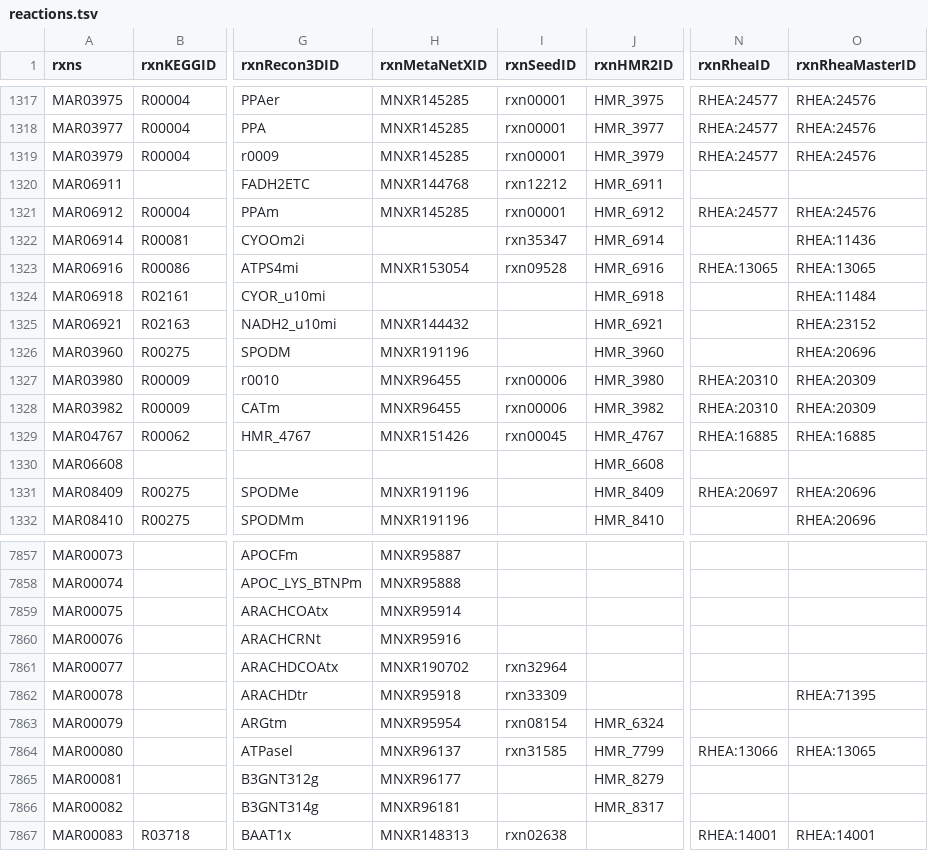
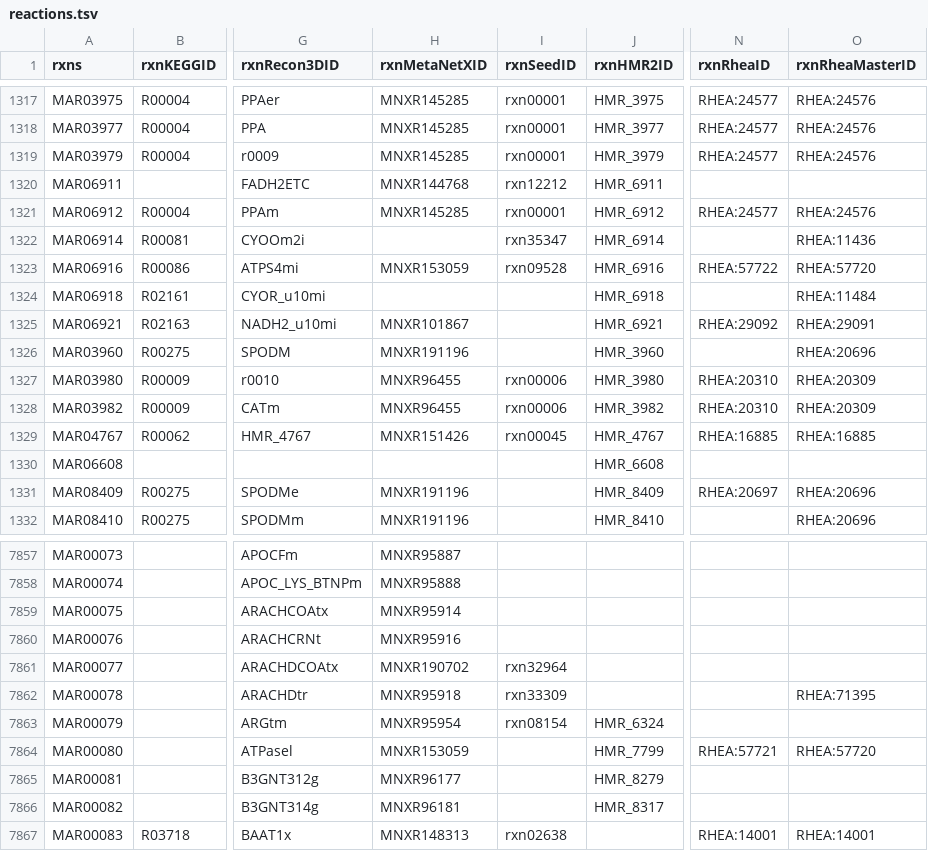
Before and after one commit to SysBioChalmers/Human-GEM, a TSV file: model/reactions.tsv, drawn as a sheet; only a part is shown, gaps mark what is left out; the diff names each change by its address in the sheet, - before the commit and + after, or states it on an @@ line.

Commit message:
fix: ATP synthase and complex I carry vectorial ids
MAR06916 and MAR00080 take MNXR153059 and RHEA:57720, and MAR06921 MNXR101867, RHEA:29091 and its left-to-right id RHEA:29092; MAR00080 loses the photosynthetic SEED rxn31585.

Generated by `code/modelCuration/applyCurationTable.py --table data/modelCuration/atpSynthaseComplexIIds.tsv`.
#T4

```diff
--- a/model/reactions.tsv
+++ b/model/reactions.tsv
-H1323 (rxnMetaNetXID): MNXR153054
+H1323 (rxnMetaNetXID): MNXR153059
-N1323 (rxnRheaID): RHEA:13065
+N1323 (rxnRheaID): RHEA:57722
-O1323 (rxnRheaMasterID): RHEA:13065
+O1323 (rxnRheaMasterID): RHEA:57720
-H1325 (rxnMetaNetXID): MNXR144432
+H1325 (rxnMetaNetXID): MNXR101867
-N1325 (rxnRheaID): (empty)
+N1325 (rxnRheaID): RHEA:29092
-O1325 (rxnRheaMasterID): RHEA:23152
+O1325 (rxnRheaMasterID): RHEA:29091
-H7864 (rxnMetaNetXID): MNXR96137
+H7864 (rxnMetaNetXID): MNXR153059
-I7864 (rxnSeedID): rxn31585
+I7864 (rxnSeedID): (empty)
-N7864 (rxnRheaID): RHEA:13066
+N7864 (rxnRheaID): RHEA:57721
-O7864 (rxnRheaMasterID): RHEA:13065
+O7864 (rxnRheaMasterID): RHEA:57720
```
Also changed, not shown: 2 other files.
